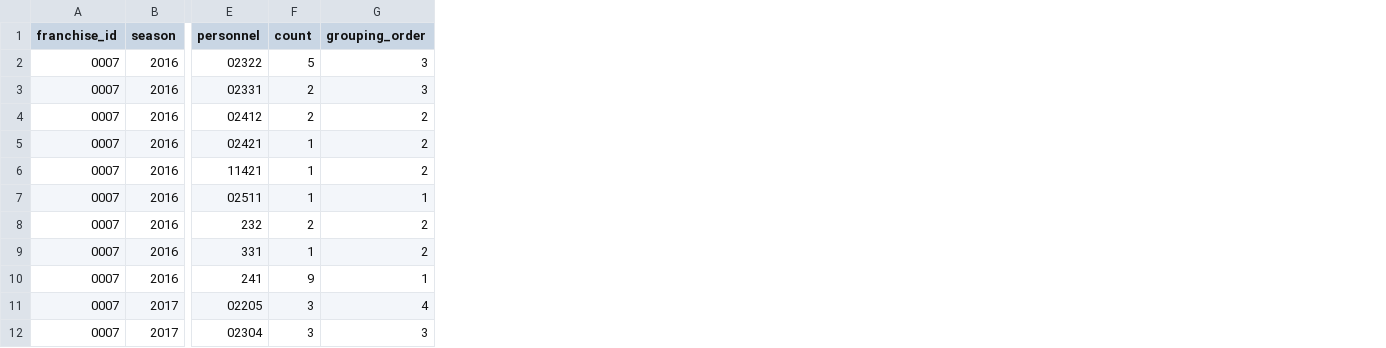
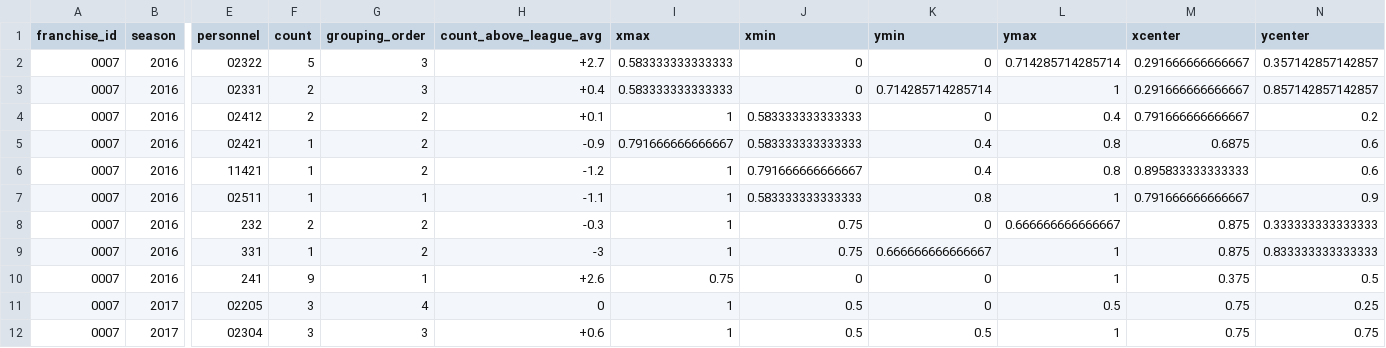
Before and after one commit to jak3sch/rfl, a CSV file: reports/season-review/output/plots/team-personnel-grouping/data.csv, drawn as a sheet; only a part is shown, gaps mark what is left out; the diff names each change by its address in the sheet, - before the commit and + after, or states it on an @@ line.

Commit message:
personnel groupings added files

```diff
--- a/reports/season-review/output/plots/team-personnel-grouping/data.csv
+++ b/reports/season-review/output/plots/team-personnel-grouping/data.csv
+column H (count_above_league_avg), rows 2-12: +2.7 | +0.4 | +0.1 | -0.9 | -1.2 | -1.1 | -0.3 | -3 | +2.6 | 0 | +0.6
+column I (xmax), rows 2-12: 0.583333333333333 | 0.583333333333333 | 1 | 0.791666666666667 | 1 | 1 | 1 | 1 | 0.75 | 1 | 1
+column J (xmin), rows 2-12: 0 | 0 | 0.583333333333333 | 0.583333333333333 | 0.791666666666667 | 0.583333333333333 | 0.75 | 0.75 | 0 | 0.5 | 0.5
+column K (ymin), rows 2-12: 0 | 0.714285714285714 | 0 | 0.4 | 0.4 | 0.8 | 0 | 0.666666666666667 | 0 | 0 | 0.5
+column L (ymax), rows 2-12: 0.714285714285714 | 1 | 0.4 | 0.8 | 0.8 | 1 | 0.666666666666667 | 1 | 1 | 0.5 | 1
+column M (xcenter), rows 2-12: 0.291666666666667 | 0.291666666666667 | 0.791666666666667 | 0.6875 | 0.895833333333333 | 0.791666666666667 | 0.875 | 0.875 | 0.375 | 0.75 | 0.75
+column N (ycenter), rows 2-12: 0.357142857142857 | 0.857142857142857 | 0.2 | 0.6 | 0.6 | 0.9 | 0.333333333333333 | 0.833333333333333 | 0.5 | 0.25 | 0.75
```
Also changed, not shown: 4 other files.
